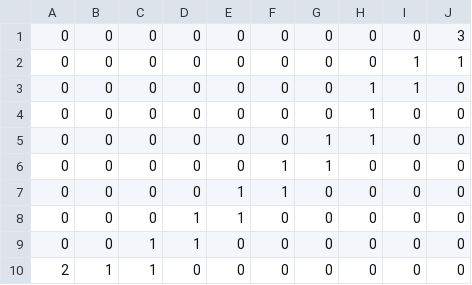
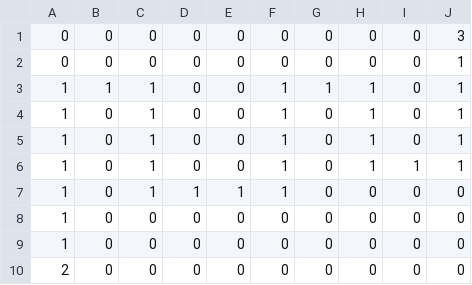
Before and after one commit to araioudai/NurturingGame, a CSV file: NurturingGame/Assets/Scripts/Tagami/Stage/StageInfo/Stage1.csv, drawn as a sheet.

```diff
--- a/NurturingGame/Assets/Scripts/Tagami/Stage/StageInfo/Stage1.csv
+++ b/NurturingGame/Assets/Scripts/Tagami/Stage/StageInfo/Stage1.csv
@@ -1,10 +1,10 @@
 0,0,0,0,0,0,0,0,0,3
-0,0,0,0,0,0,0,0,1,1
-0,0,0,0,0,0,0,1,1,0
-0,0,0,0,0,0,0,1,0,0
-0,0,0,0,0,0,1,1,0,0
-0,0,0,0,0,1,1,0,0,0
-0,0,0,0,1,1,0,0,0,0
-0,0,0,1,1,0,0,0,0,0
-0,0,1,1,0,0,0,0,0,0
-2,1,1,0,0,0,0,0,0,0
+0,0,0,0,0,0,0,0,0,1
+1,1,1,0,0,1,1,1,0,1
+1,0,1,0,0,1,0,1,0,1
+1,0,1,0,0,1,0,1,0,1
+1,0,1,0,0,1,0,1,1,1
+1,0,1,1,1,1,0,0,0,0
+1,0,0,0,0,0,0,0,0,0
+1,0,0,0,0,0,0,0,0,0
+2,0,0,0,0,0,0,0,0,0
```
Also changed, not shown: 8 other files.
